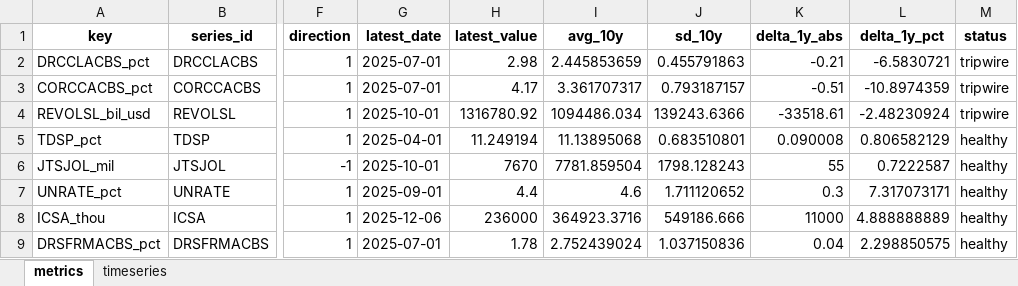
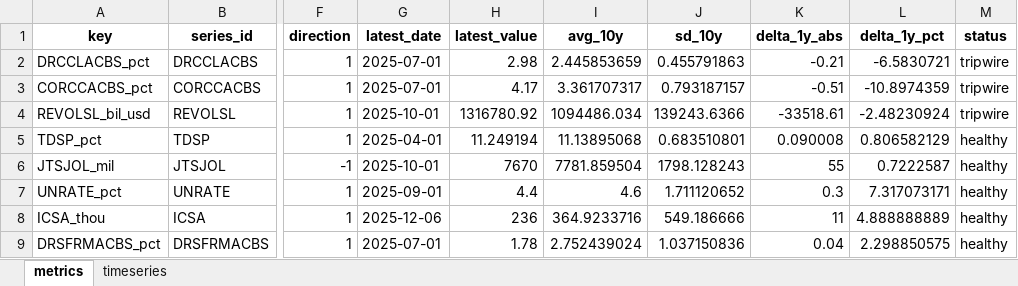
Before and after one commit to cjbrownbear/Macro-Credit-Dashboard, an Excel workbook: macro_credit_timeseries.xlsx, sheet metrics, drawn as a sheet; only a part is shown, gaps mark what is left out; values as stored, in another font and other column widths than the file's, no borders; the diff names each change by its address in the sheet, - before the commit and + after, or states it on an @@ line.

```diff
--- a/macro_credit_timeseries.xlsx (sheet metrics)
+++ b/macro_credit_timeseries.xlsx (sheet metrics)
-H8 (latest_value): 236000
+H8 (latest_value): 236
-I8 (avg_10y): 364923.3716
+I8 (avg_10y): 364.9233716
-J8 (sd_10y): 549186.666
+J8 (sd_10y): 549.186666
-K8 (delta_1y_abs): 11000
+K8 (delta_1y_abs): 11
```
Also changed, not shown: sheet timeseries, macro_credit_metrics.xlsx, 2 other files.
